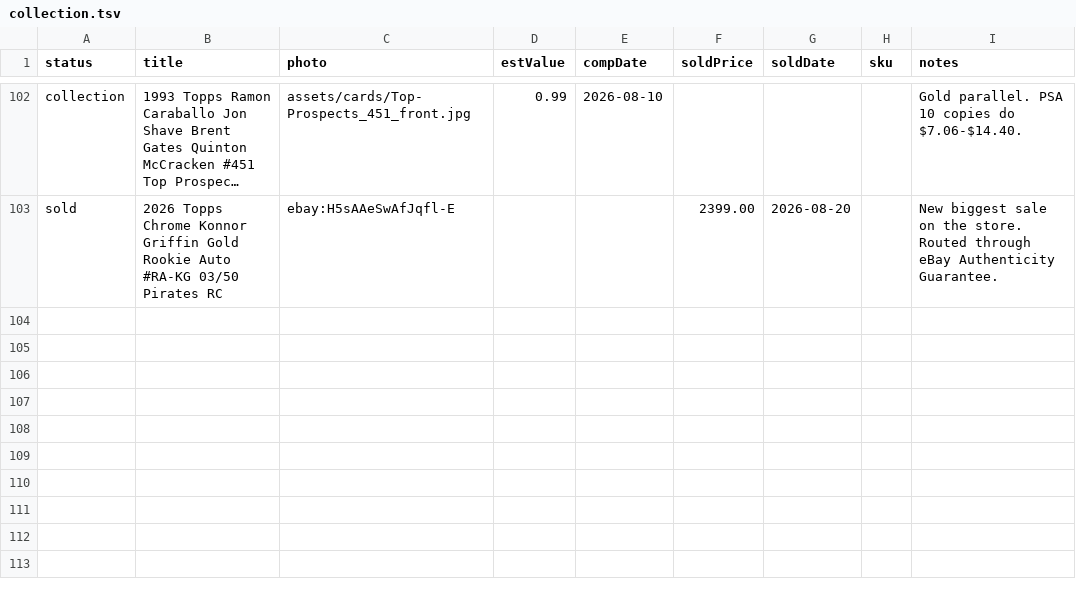
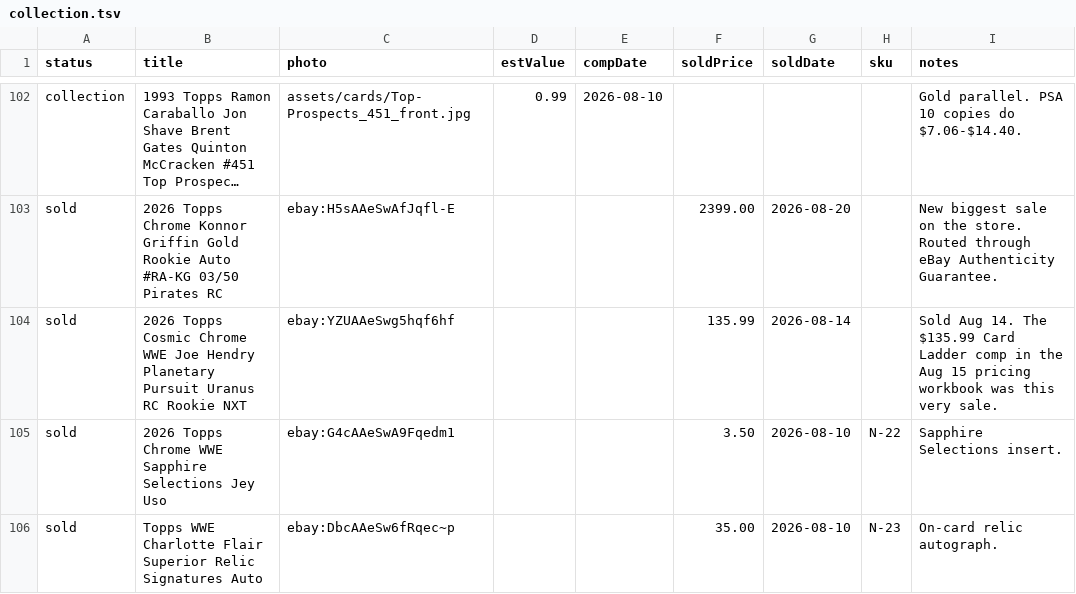
Before and after one commit to dastardly-dan/maineventcardvault, a TSV file: build/collection.tsv, drawn as a sheet; only a part is shown, gaps mark what is left out; long unchanged cells end in …; the diff names each change by its address in the sheet, - before the commit and + after, or states it on an @@ line.

Commit message:
Add 3 earlier sales to sold rows

```diff
--- a/build/collection.tsv
+++ b/build/collection.tsv
+row 104: sold | 2026 Topps Cosmic Chrome WWE Joe Hendry Planetary Pursuit Uranus RC Rookie NXT | ebay:YZUAAeSwg5hqf6hf |  |  | 135.99 | 2026-08-14 |  | Sold Aug 14. The $135.99 Card Ladder comp in the Aug 15 pricing workbook was this very sale.
+row 105: sold | 2026 Topps Chrome WWE Sapphire Selections Jey Uso | ebay:G4cAAeSwA9Fqedm1 |  |  | 3.50 | 2026-08-10 | N-22 | Sapphire Selections insert.
+row 106: sold | Topps WWE Charlotte Flair Superior Relic Signatures Auto | ebay:DbcAAeSw6fRqec~p |  |  | 35.00 | 2026-08-10 | N-23 | On-card relic autograph.
```
